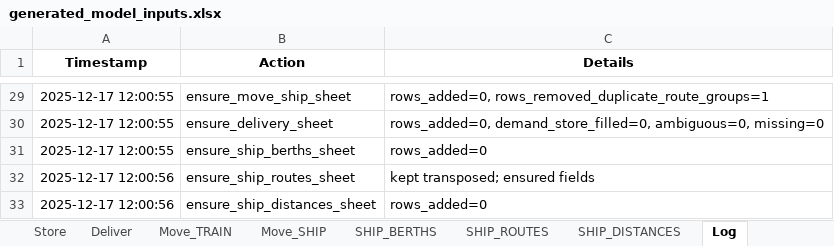
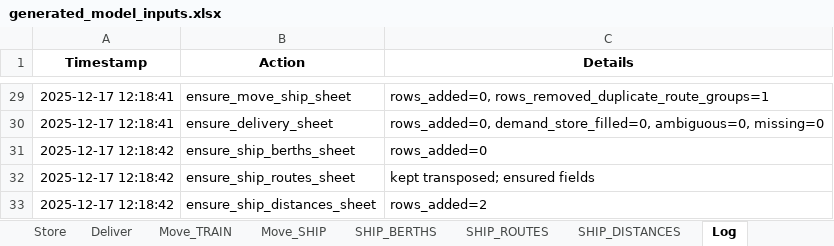
Before and after one commit to ZPrins/CA, an Excel workbook: generated_model_inputs.xlsx, sheet Log, drawn as a sheet; only a part is shown, gaps mark what is left out; values as stored, in another font and other column widths than the file's, no borders; the diff covers the shown part only; the diff names each change by its address in the sheet, - before the commit and + after, or states it on an @@ line.

```diff
--- a/generated_model_inputs.xlsx (sheet Log)
+++ b/generated_model_inputs.xlsx (sheet Log)
-A29:A30 (Timestamp): 2025-12-17 12:00:55
+A29:A30 (Timestamp): 2025-12-17 12:18:41
-A31 (Timestamp): 2025-12-17 12:00:55
+A31 (Timestamp): 2025-12-17 12:18:42
-A32:A33 (Timestamp): 2025-12-17 12:00:56
+A32:A33 (Timestamp): 2025-12-17 12:18:42
-C33 (Details): rows_added=0
+C33 (Details): rows_added=2
```
Also changed, not shown: 27 edited cells elsewhere in this sheet, sheet SHIP_ROUTES, sheet SHIP_DISTANCES, Model Inputs.xlsx, 2 other files.
